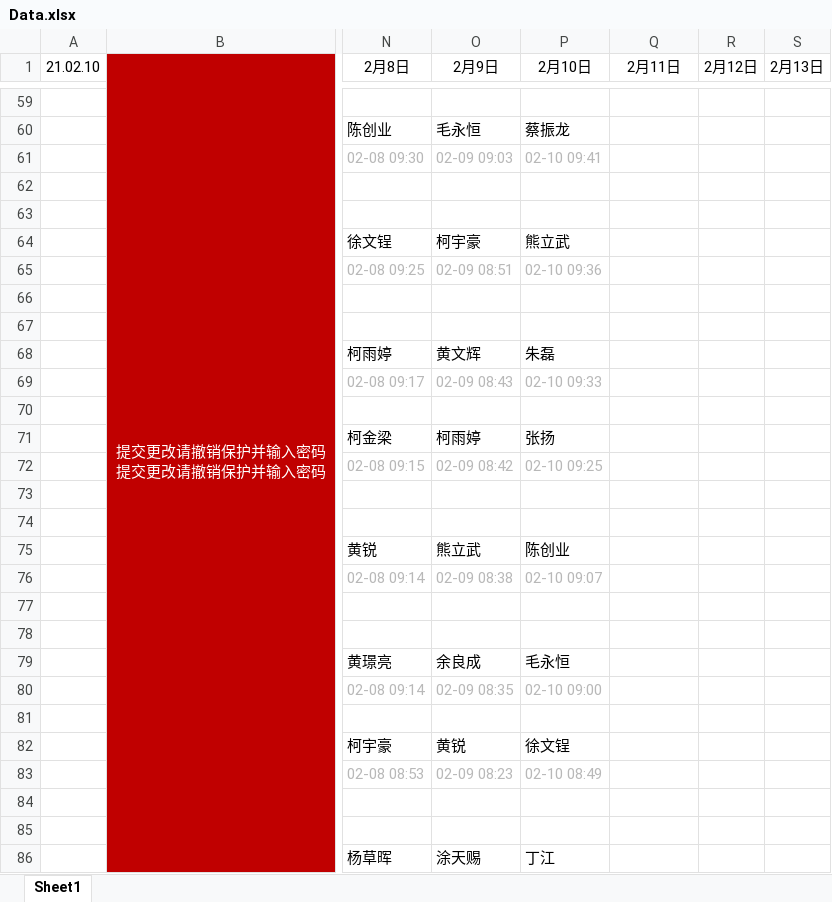
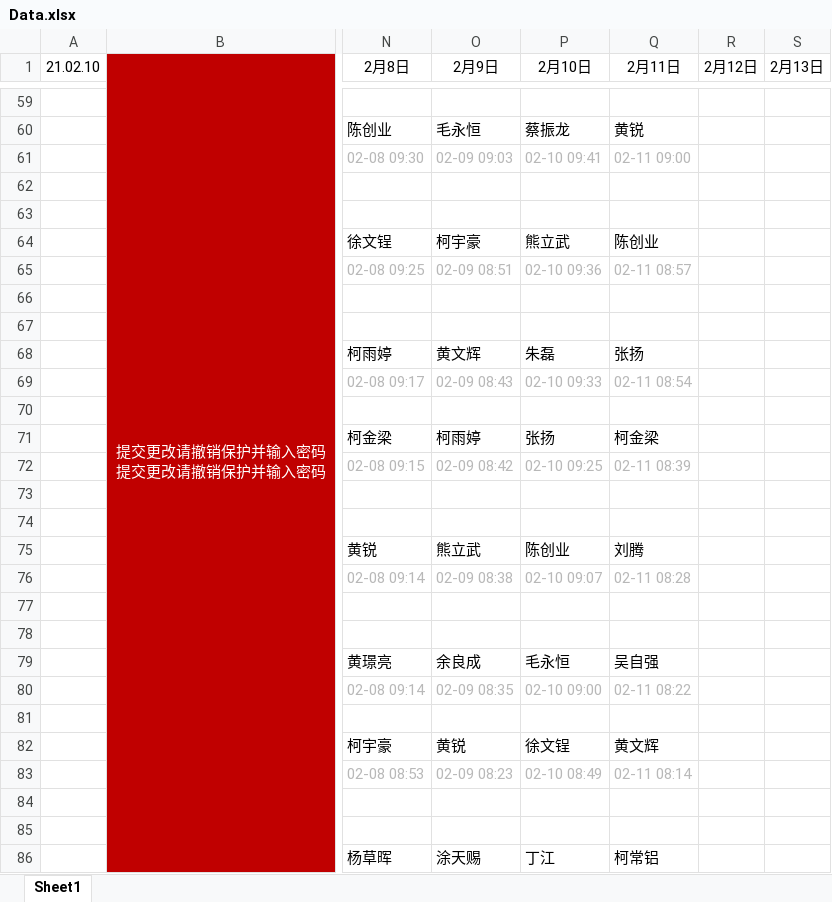
Before and after one commit to Six-6Chen/Excel-Vba, an Excel workbook: 资源/Data.xlsx, sheet Sheet1, drawn as a sheet; only a part is shown, gaps mark what is left out; values as stored, in another font and other column widths than the file's, no borders; charts and pictures not drawn; the diff covers the shown part only; the diff names each change by its address in the sheet, - before the commit and + after, or states it on an @@ line.

```diff
--- a/资源/Data.xlsx (sheet Sheet1)
+++ b/资源/Data.xlsx (sheet Sheet1)
-Q60 (2月11日): (empty)
+Q60 (2月11日): 黄锐
-Q61 (2月11日): (empty)
+Q61 (2月11日): 02-11 09:00
-Q64 (2月11日): (empty)
+Q64 (2月11日): 陈创业
-Q65 (2月11日): (empty)
+Q65 (2月11日): 02-11 08:57
-Q68 (2月11日): (empty)
+Q68 (2月11日): 张扬
-Q69 (2月11日): (empty)
+Q69 (2月11日): 02-11 08:54
-Q71 (2月11日): (empty)
+Q71 (2月11日): 柯金梁
-Q72 (2月11日): (empty)
+Q72 (2月11日): 02-11 08:39
-Q75 (2月11日): (empty)
+Q75 (2月11日): 刘腾
-Q76 (2月11日): (empty)
+Q76 (2月11日): 02-11 08:28
-Q79 (2月11日): (empty)
+Q79 (2月11日): 吴自强
-Q80 (2月11日): (empty)
+Q80 (2月11日): 02-11 08:22
-Q82 (2月11日): (empty)
+Q82 (2月11日): 黄文辉
-Q83 (2月11日): (empty)
+Q83 (2月11日): 02-11 08:14
-Q86 (2月11日): (empty)
+Q86 (2月11日): 柯常铝
```
Also changed, not shown: 65 edited cells elsewhere in this sheet, charts or pictures.
